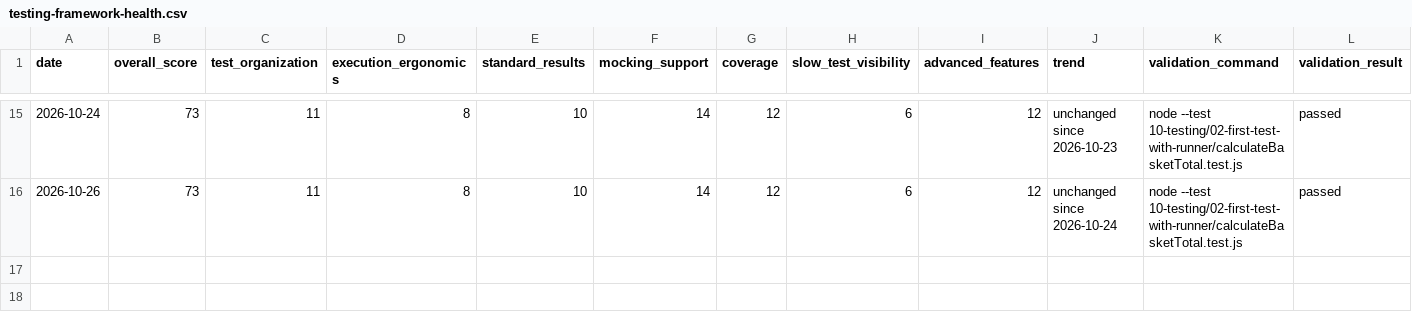
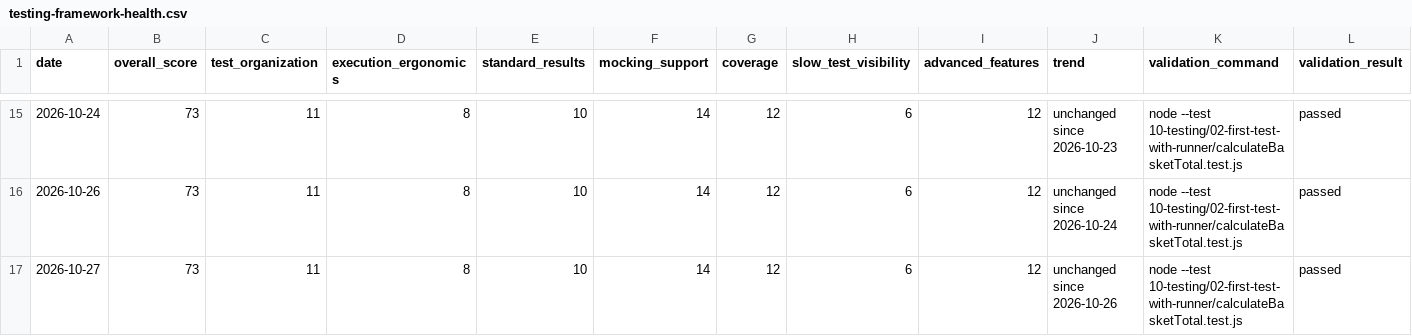
Before and after one commit to doikenichi/Node.js-Design-Patterns-Fourth-Edition, a CSV file: docs/testing-framework-health.csv, drawn as a sheet; only a part is shown, gaps mark what is left out; rows hold the shown columns only; the diff names each change by its address in the sheet, - before the commit and + after, or states it on an @@ line.

```diff
--- a/docs/testing-framework-health.csv
+++ b/docs/testing-framework-health.csv
+row 17: 2026-10-27 | 73 | 11 | 8 | 10 | 14 | 12 | 6 | 12 | unchanged since 2026-10-26 | node --test 10-testing/02-first-test-with-runner/calculateBasketTotal.test.js | passed
```
Also changed, not shown: 1 other file.
